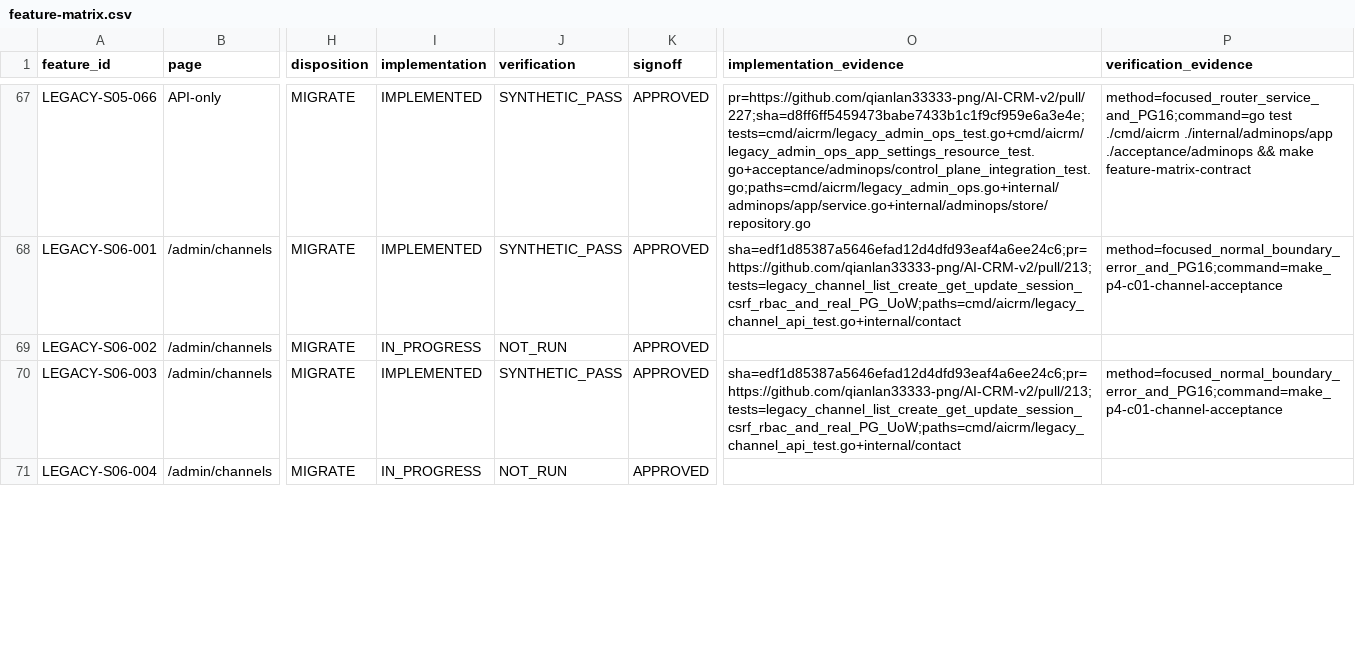
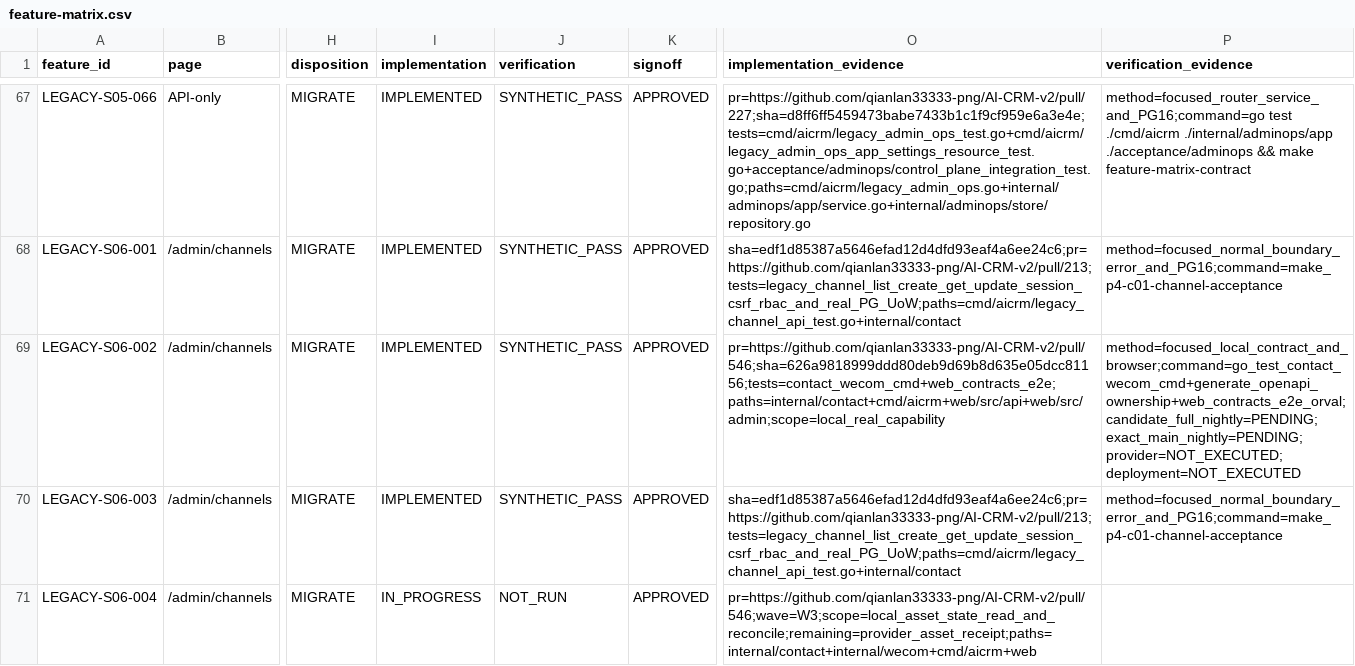
Before and after one commit to qianlan33333-png/AI-CRM-v2, a CSV file: docs/feature-matrix.csv, drawn as a sheet; only a part is shown, gaps mark what is left out; the diff covers the shown part only; the diff names each change by its address in the sheet, - before the commit and + after, or states it on an @@ line.

Commit message:
docs(p4): 登记 W3 真实能力与阻塞边界

```diff
--- a/docs/feature-matrix.csv
+++ b/docs/feature-matrix.csv
-I69 (implementation): IN_PROGRESS
+I69 (implementation): IMPLEMENTED
-J69 (verification): NOT_RUN
+J69 (verification): SYNTHETIC_PASS
-O69 (implementation_evidence): (empty)
+O69 (implementation_evidence): pr=https://github.com/qianlan33333-png/AI-CRM-v2/pull/546;sha=626a9818999ddd80deb9d69b8d635e05dcc81156;tests=contact_wecom_cmd+web_contracts_e2e;paths=internal/contact+cmd/aicrm+web/src/api+web/src/admin;scope=local_real_capability
-P69 (verification_evidence): (empty)
+P69 (verification_evidence): method=focused_local_contract_and_browser;command=go_test_contact_wecom_cmd+generate_openapi_ownership+web_contracts_e2e_orval;candidate_full_nightly=PENDING;exact_main_nightly=PENDING;provider=NOT_EXECUTED;deployment=NOT_EXECUTED
-O71 (implementation_evidence): (empty)
+O71 (implementation_evidence): pr=https://github.com/qianlan33333-png/AI-CRM-v2/pull/546;wave=W3;scope=local_asset_state_read_and_reconcile;remaining=provider_asset_receipt;paths=internal/contact+internal/wecom+cmd/aicrm+web
```
Also changed, not shown: 24 edited cells elsewhere in this file.
